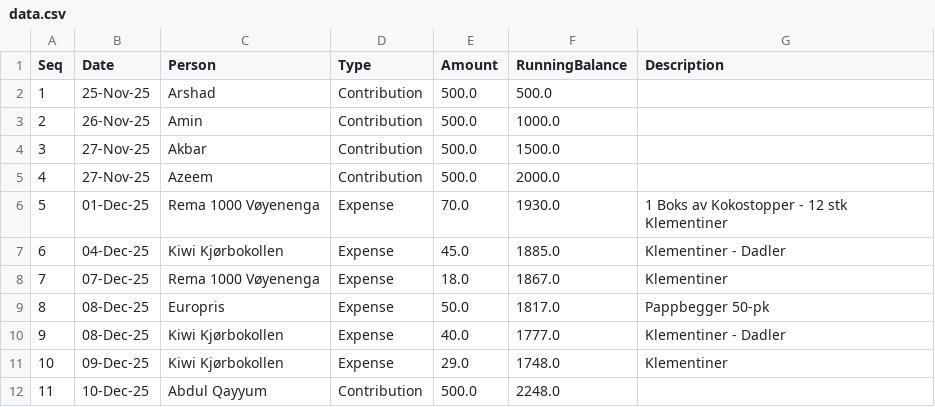
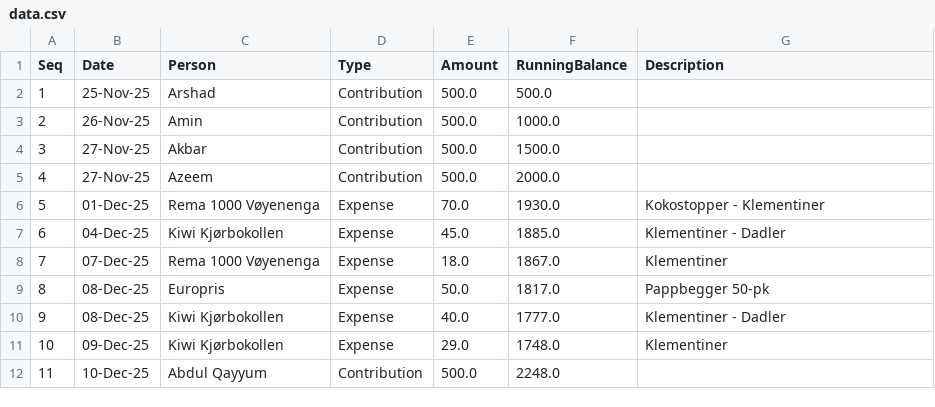
Before and after one commit to aakshirwany/tracker, a CSV file: data.csv, drawn as a sheet; only a part is shown.

Commit message:
Update tracker data

```diff
--- a/data.csv
+++ b/data.csv
@@ -5,3 +5,3 @@ Seq,Date,Person,Type,Amount,RunningBalance,Description
 4,27-Nov-25,Azeem,Contribution,500.0,2000.0,
-5,01-Dec-25,Rema 1000 Vøyenenga,Expense,70.0,1930.0,1 Boks av Kokostopper - 12 stk Klementiner
+5,01-Dec-25,Rema 1000 Vøyenenga,Expense,70.0,1930.0,Kokostopper -  Klementiner
 6,04-Dec-25,Kiwi Kjørbokollen,Expense,45.0,1885.0,Klementiner - Dadler
```
Also changed, not shown: 1 other file.
